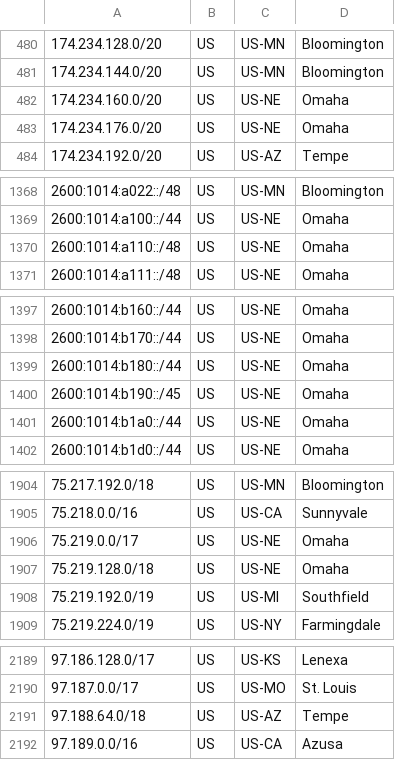
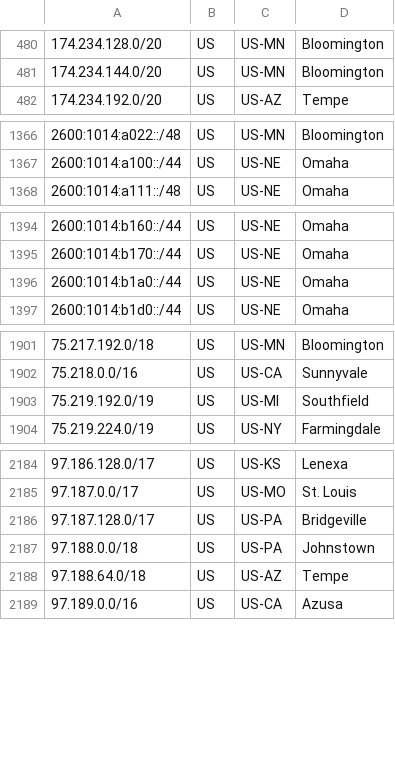
Before and after one commit to Verizon/verizon-geofeed, a CSV file: feed.csv, drawn as a sheet; only a part is shown, gaps mark what is left out; the diff covers the shown part only.

```diff
--- a/feed.csv
+++ b/feed.csv
@@ -481,4 +481,2 @@
 174.234.144.0/20,US,US-MN,Bloomington,
-174.234.160.0/20,US,US-NE,Omaha,
-174.234.176.0/20,US,US-NE,Omaha,
 174.234.192.0/20,US,US-AZ,Tempe,
@@ -1369,3 +1367,2 @@
 2600:1014:a100::/44,US,US-NE,Omaha,
-2600:1014:a110::/48,US,US-NE,Omaha,
 2600:1014:a111::/48,US,US-NE,Omaha,
@@ -1398,4 +1395,2 @@
 2600:1014:b170::/44,US,US-NE,Omaha,
-2600:1014:b180::/44,US,US-NE,Omaha,
-2600:1014:b190::/45,US,US-NE,Omaha,
 2600:1014:b1a0::/44,US,US-NE,Omaha,
@@ -1905,4 +1902,2 @@
 75.218.0.0/16,US,US-CA,Sunnyvale,
-75.219.0.0/17,US,US-NE,Omaha,
-75.219.128.0/18,US,US-NE,Omaha,
 75.219.192.0/19,US,US-MI,Southfield,
@@ -2190,2 +2185,4 @@
 97.187.0.0/17,US,US-MO,St. Louis,
+97.187.128.0/17,US,US-PA,Bridgeville,
+97.188.0.0/18,US,US-PA,Johnstown,
 97.188.64.0/18,US,US-AZ,Tempe,
```
Also changed, not shown: 3 added rows and 1 removed row elsewhere in this file, 1 other file.
